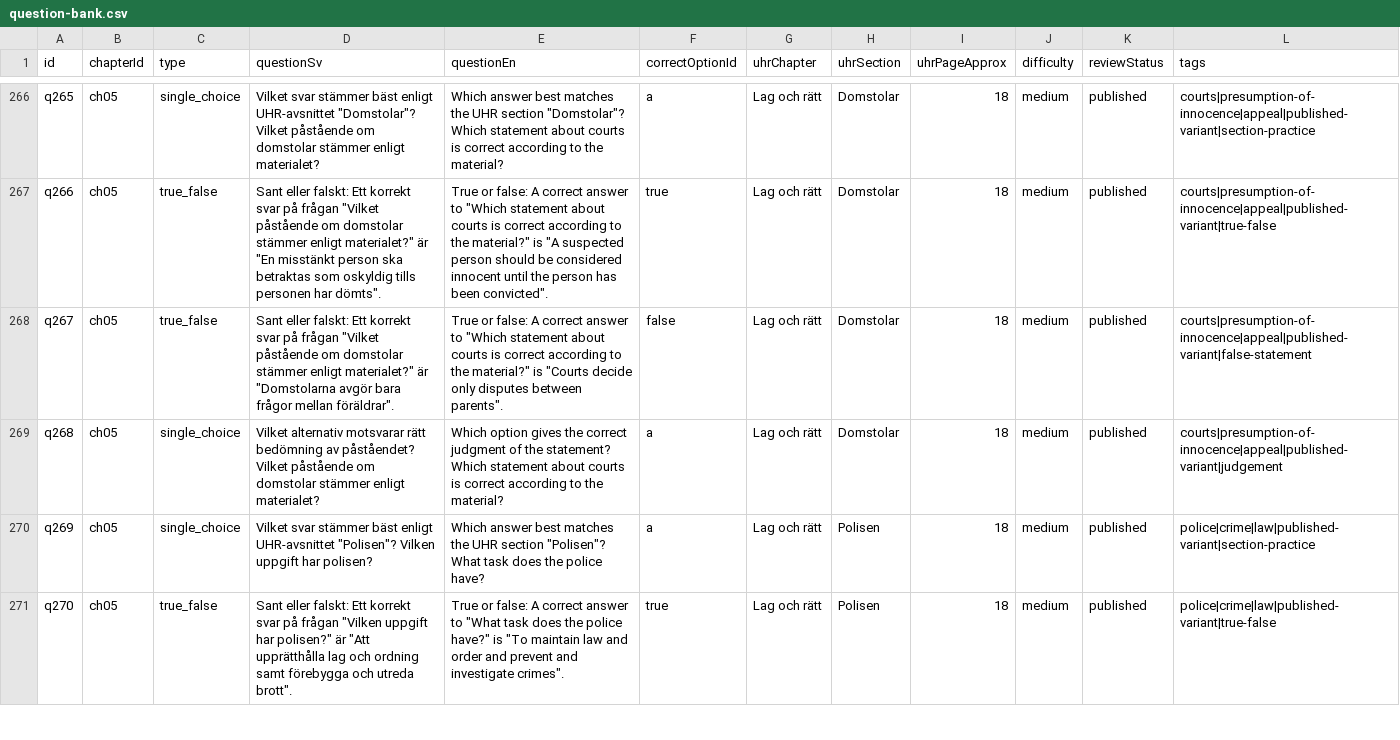
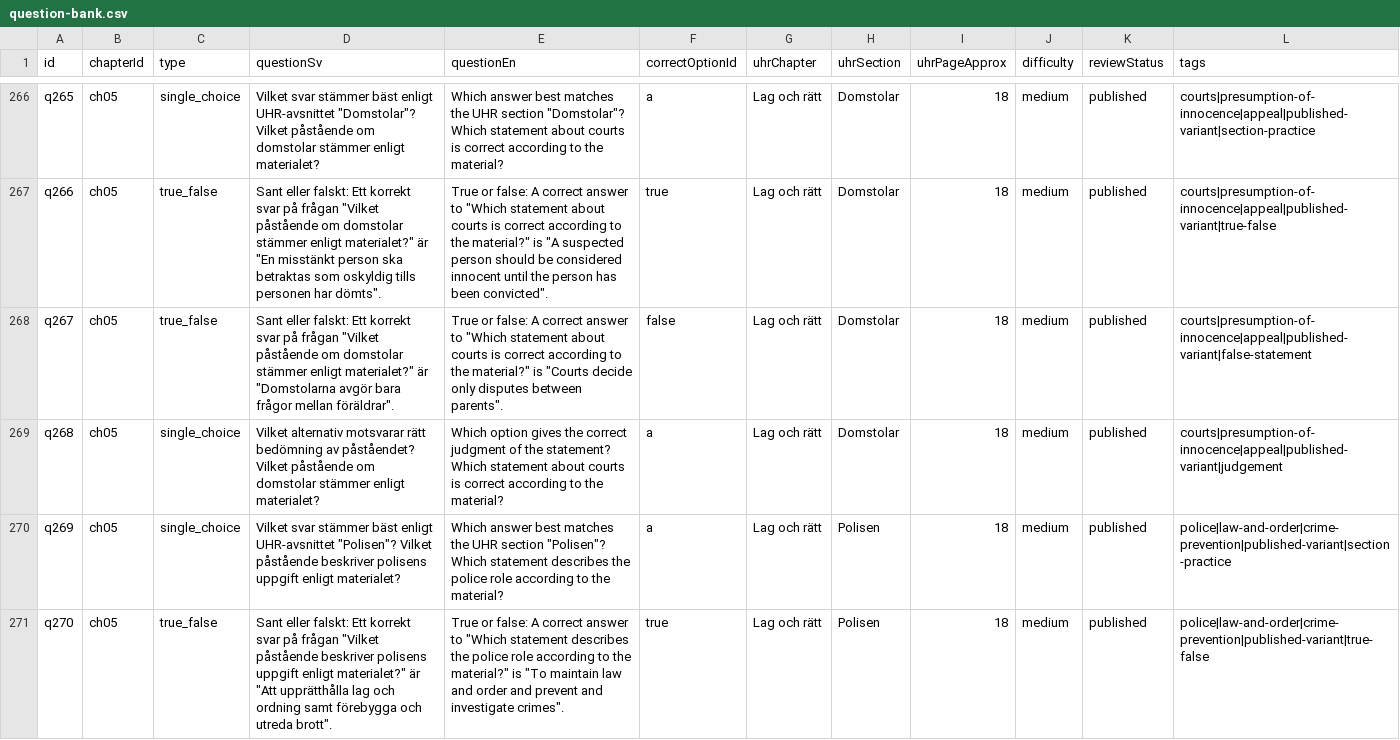
Before and after one commit to SzeChunYiu/Swedish_Civic_Test, a CSV file: content/question-bank.csv, drawn as a sheet; only a part is shown, gaps mark what is left out; the diff covers the shown part only.

```diff
--- a/content/question-bank.csv
+++ b/content/question-bank.csv
@@ -269,3 +269,3 @@
 "q268","ch05","single_choice","Vilket alternativ motsvarar rätt bedömning av påståendet? Vilket påstående om domstolar stämmer enligt materialet?","Which option gives the correct judgment of the statement? Which statement about courts is correct according to the material?","a","Lag och rätt","Domstolar","18","medium","published","courts|presumption-of-innocence|appeal|published-variant|judgement"
-"q269","ch05","single_choice","Vilket svar stämmer bäst enligt UHR-avsnittet ""Polisen""? Vilken uppgift har polisen?","Which answer best matches the UHR section ""Polisen""? What task does the police have?","a","Lag och rätt","Polisen","18","medium","published","police|crime|law|published-variant|section-practice"
-"q270","ch05","true_false","Sant eller falskt: Ett korrekt svar på frågan ""Vilken uppgift har polisen?"" är ""Att upprätthålla lag och ordning samt förebygga och utreda brott"".","True or false: A correct answer to ""What task does the police have?"" is ""To maintain law and order and prevent and investigate crimes"".","true","Lag och rätt","Polisen","18","medium","published","police|crime|law|published-variant|true-false"
+"q269","ch05","single_choice","Vilket svar stämmer bäst enligt UHR-avsnittet ""Polisen""? Vilket påstående beskriver polisens uppgift enligt materialet?","Which answer best matches the UHR section ""Polisen""? Which statement describes the police role according to the material?","a","Lag och rätt","Polisen","18","medium","published","police|law-and-order|crime-prevention|published-variant|section-practice"
+"q270","ch05","true_false","Sant eller falskt: Ett korrekt svar på frågan ""Vilket påstående beskriver polisens uppgift enligt materialet?"" är ""Att upprätthålla lag och ordning samt förebygga och utreda brott"".","True or false: A correct answer to ""Which statement describes the police role according to the material?"" is ""To maintain law and order and prevent and investigate crimes"".","true","Lag och rätt","Polisen","18","medium","published","police|law-and-order|crime-prevention|published-variant|true-false"
```
Also changed, not shown: 9 edited cells elsewhere in this file, 11 other files.
